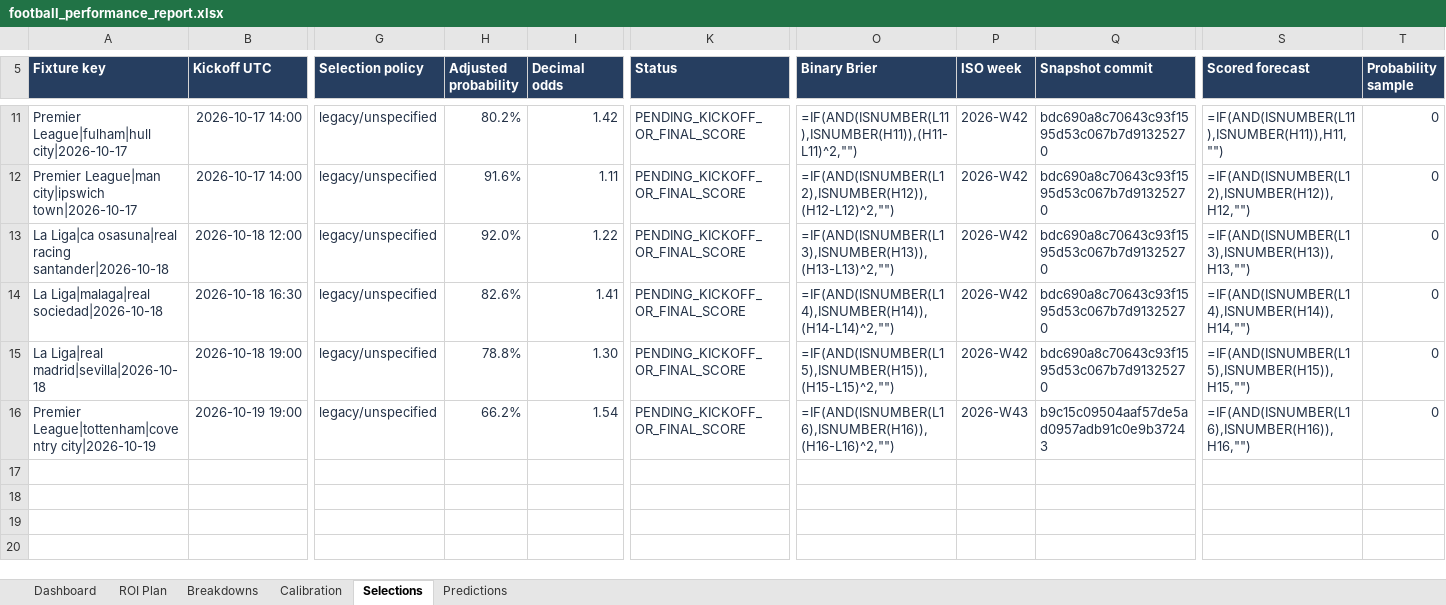
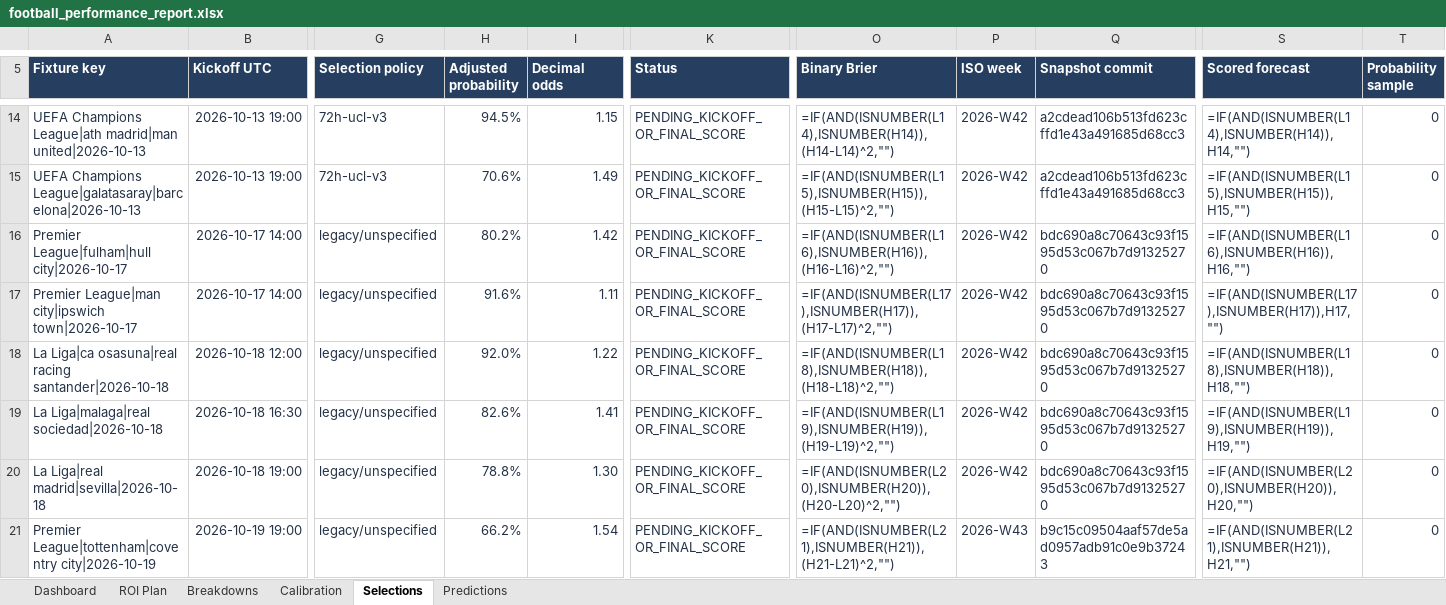
Before and after one commit to paulmaina/football-value-pipeline, an Excel workbook: football_output_v2/readable/football_performance_report.xlsx, sheet Selections, drawn as a sheet; only a part is shown, gaps mark what is left out; values as stored, in another font and other column widths than the file's, no borders; formulas without a stored value are shown as written; table styles not drawn; addresses are those after the commit; rows hold the shown columns only; the diff covers the shown part only; the diff names each change by its address in the sheet, - before the commit and + after, or states it on an @@ line.

```diff
--- a/football_output_v2/readable/football_performance_report.xlsx (sheet Selections)
+++ b/football_output_v2/readable/football_performance_report.xlsx (sheet Selections)
+row 14: UEFA Champions League|ath madrid|man united|2026-10-13 | 2026-10-13 19:00 | 72h-ucl-v3 | 94.5% | 1.15 | PENDING_KICKOFF_OR_FINAL_SCORE | =IF(AND(ISNUMBER(L14),ISNUMBER(H14)),(H14-L14)^2,"") | 2026-W42 | a2cdead106b513fd623cffd1e43a491685d68cc3 | =IF(AND(ISNUMBER(L14),ISNUMBER(H14)),H14,"") | 0
+row 15: UEFA Champions League|galatasaray|barcelona|2026-10-13 | 2026-10-13 19:00 | 72h-ucl-v3 | 70.6% | 1.49 | PENDING_KICKOFF_OR_FINAL_SCORE | =IF(AND(ISNUMBER(L15),ISNUMBER(H15)),(H15-L15)^2,"") | 2026-W42 | a2cdead106b513fd623cffd1e43a491685d68cc3 | =IF(AND(ISNUMBER(L15),ISNUMBER(H15)),H15,"") | 0
-O16 (Binary Brier): =IF(AND(ISNUMBER(L11),ISNUMBER(H11)),(H11-L11)^2,"")
+O16 (Binary Brier): =IF(AND(ISNUMBER(L16),ISNUMBER(H16)),(H16-L16)^2,"")
-S16 (Scored forecast): =IF(AND(ISNUMBER(L11),ISNUMBER(H11)),H11,"")
+S16 (Scored forecast): =IF(AND(ISNUMBER(L16),ISNUMBER(H16)),H16,"")
-O17 (Binary Brier): =IF(AND(ISNUMBER(L12),ISNUMBER(H12)),(H12-L12)^2,"")
+O17 (Binary Brier): =IF(AND(ISNUMBER(L17),ISNUMBER(H17)),(H17-L17)^2,"")
-S17 (Scored forecast): =IF(AND(ISNUMBER(L12),ISNUMBER(H12)),H12,"")
+S17 (Scored forecast): =IF(AND(ISNUMBER(L17),ISNUMBER(H17)),H17,"")
-O18 (Binary Brier): =IF(AND(ISNUMBER(L13),ISNUMBER(H13)),(H13-L13)^2,"")
+O18 (Binary Brier): =IF(AND(ISNUMBER(L18),ISNUMBER(H18)),(H18-L18)^2,"")
-S18 (Scored forecast): =IF(AND(ISNUMBER(L13),ISNUMBER(H13)),H13,"")
+S18 (Scored forecast): =IF(AND(ISNUMBER(L18),ISNUMBER(H18)),H18,"")
-O19 (Binary Brier): =IF(AND(ISNUMBER(L14),ISNUMBER(H14)),(H14-L14)^2,"")
+O19 (Binary Brier): =IF(AND(ISNUMBER(L19),ISNUMBER(H19)),(H19-L19)^2,"")
-S19 (Scored forecast): =IF(AND(ISNUMBER(L14),ISNUMBER(H14)),H14,"")
+S19 (Scored forecast): =IF(AND(ISNUMBER(L19),ISNUMBER(H19)),H19,"")
-O20 (Binary Brier): =IF(AND(ISNUMBER(L15),ISNUMBER(H15)),(H15-L15)^2,"")
+O20 (Binary Brier): =IF(AND(ISNUMBER(L20),ISNUMBER(H20)),(H20-L20)^2,"")
-S20 (Scored forecast): =IF(AND(ISNUMBER(L15),ISNUMBER(H15)),H15,"")
+S20 (Scored forecast): =IF(AND(ISNUMBER(L20),ISNUMBER(H20)),H20,"")
-O21 (Binary Brier): =IF(AND(ISNUMBER(L16),ISNUMBER(H16)),(H16-L16)^2,"")
+O21 (Binary Brier): =IF(AND(ISNUMBER(L21),ISNUMBER(H21)),(H21-L21)^2,"")
-S21 (Scored forecast): =IF(AND(ISNUMBER(L16),ISNUMBER(H16)),H16,"")
+S21 (Scored forecast): =IF(AND(ISNUMBER(L21),ISNUMBER(H21)),H21,"")
```
Also changed, not shown: 3 added rows and 10 edited cells elsewhere in this sheet, sheet Breakdowns, sheet ROI Plan, sheet Dashboard, formulas that keep their value, 9 other files.
